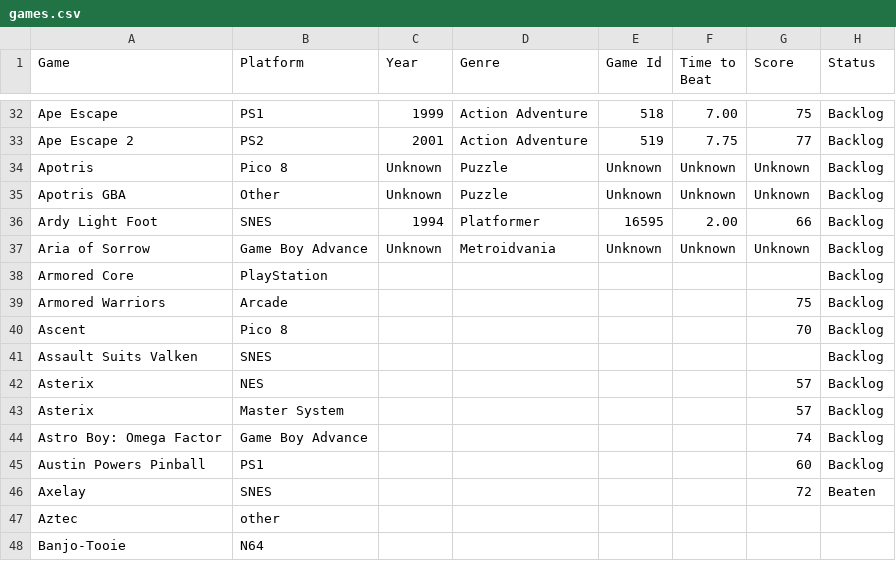
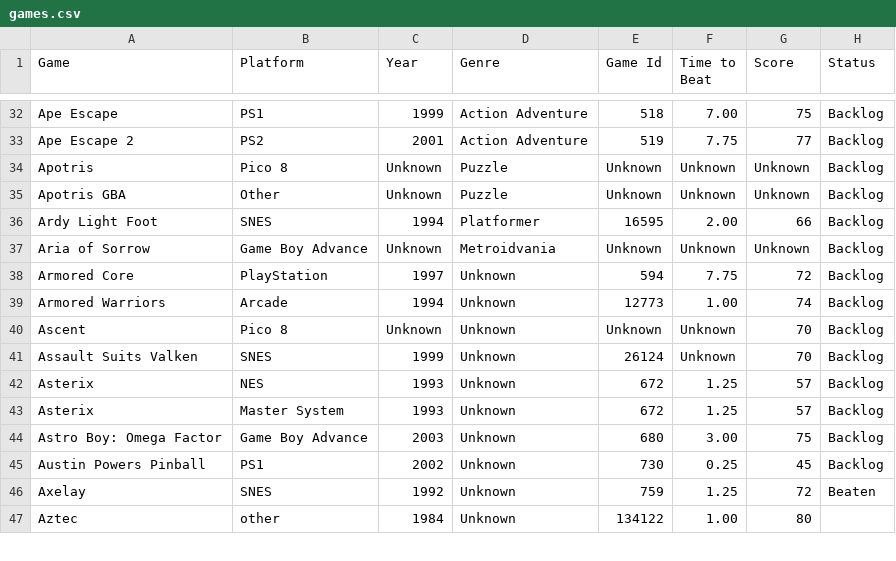
Before and after one commit to alexguimenti/HowLongToBeat, a CSV file: games.csv, drawn as a sheet; only a part is shown, gaps mark what is left out; the diff covers the shown part only.

Commit message:
feat: Implement JSON-based genre caching and update game data in CSV.

```diff
--- a/games.csv
+++ b/games.csv
@@ -37,12 +37,11 @@ Ardy Light Foot,SNES,1994,Platformer,16595,2.00,66,Backlog
 Aria of Sorrow,Game Boy Advance,Unknown,Metroidvania,Unknown,Unknown,Unknown,Backlog
-Armored Core,PlayStation,,,,,,Backlog
-Armored Warriors,Arcade,,,,,75,Backlog
-Ascent,Pico 8,,,,,70,Backlog
-Assault Suits Valken,SNES,,,,,,Backlog
-Asterix,NES,,,,,57,Backlog
-Asterix,Master System,,,,,57,Backlog
-Astro Boy: Omega Factor,Game Boy Advance,,,,,74,Backlog
-Austin Powers Pinball,PS1,,,,,60,Backlog
-Axelay,SNES,,,,,72,Beaten
-Aztec,other,,,,,,
-Banjo-Tooie,N64,,,,,,
+Armored Core,PlayStation,1997,Unknown,594,7.75,72,Backlog
+Armored Warriors,Arcade,1994,Unknown,12773,1.00,74,Backlog
+Ascent,Pico 8,Unknown,Unknown,Unknown,Unknown,70,Backlog
+Assault Suits Valken,SNES,1999,Unknown,26124,Unknown,70,Backlog
+Asterix,NES,1993,Unknown,672,1.25,57,Backlog
+Asterix,Master System,1993,Unknown,672,1.25,57,Backlog
+Astro Boy: Omega Factor,Game Boy Advance,2003,Unknown,680,3.00,75,Backlog
+Austin Powers Pinball,PS1,2002,Unknown,730,0.25,45,Backlog
+Axelay,SNES,1992,Unknown,759,1.25,72,Beaten
+Aztec,other,1984,Unknown,134122,1.00,80,
```
Also changed, not shown: 2 added rows, 1 removed row and 36 edited cells elsewhere in this file, 1 other file.
